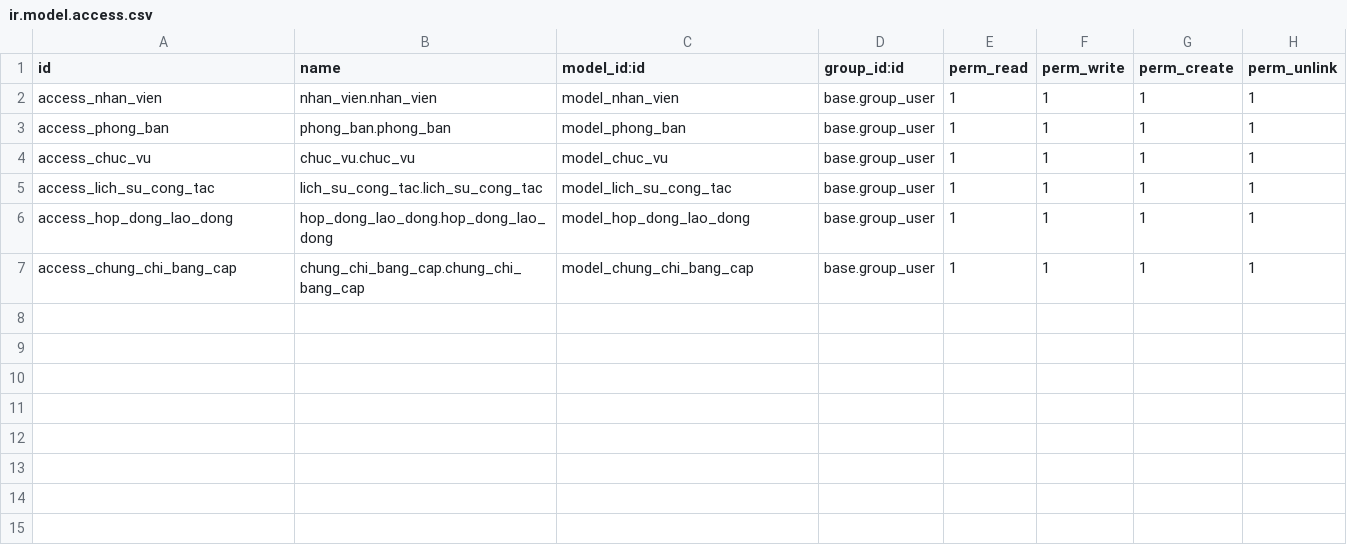
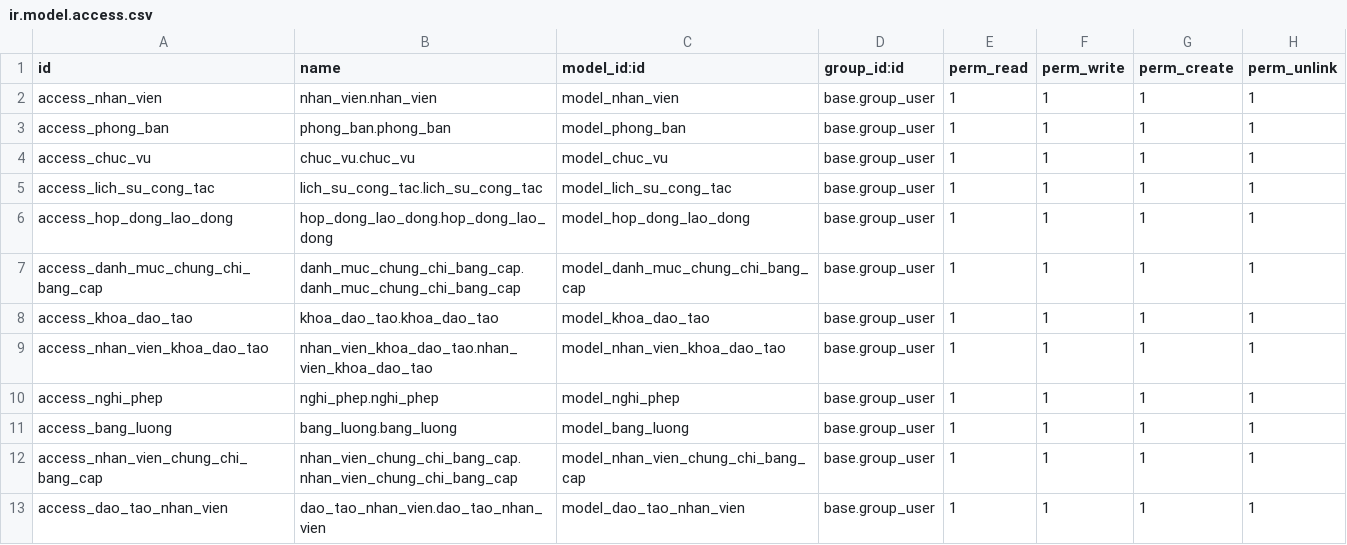
Before and after one commit to tranthily15/TTDN-15-05-N6, a CSV file: addons/nhan_su/security/ir.model.access.csv, drawn as a sheet.

```diff
--- a/addons/nhan_su/security/ir.model.access.csv
+++ b/addons/nhan_su/security/ir.model.access.csv
@@ -6,2 +6,8 @@ access_lich_su_cong_tac,lich_su_cong_tac.lich_su_cong_tac,model_lich_su_cong_tac
 access_hop_dong_lao_dong,hop_dong_lao_dong.hop_dong_lao_dong,model_hop_dong_lao_dong,base.group_user,1,1,1,1
-access_chung_chi_bang_cap,chung_chi_bang_cap.chung_chi_bang_cap,model_chung_chi_bang_cap,base.group_user,1,1,1,1
+access_danh_muc_chung_chi_bang_cap,danh_muc_chung_chi_bang_cap.danh_muc_chung_chi_bang_cap,model_danh_muc_chung_chi_bang_cap,base.group_user,1,1,1,1
+access_khoa_dao_tao,khoa_dao_tao.khoa_dao_tao,model_khoa_dao_tao,base.group_user,1,1,1,1
+access_nhan_vien_khoa_dao_tao,nhan_vien_khoa_dao_tao.nhan_vien_khoa_dao_tao,model_nhan_vien_khoa_dao_tao,base.group_user,1,1,1,1
+access_nghi_phep,nghi_phep.nghi_phep,model_nghi_phep,base.group_user,1,1,1,1
+access_bang_luong,bang_luong.bang_luong,model_bang_luong,base.group_user,1,1,1,1
+access_nhan_vien_chung_chi_bang_cap,nhan_vien_chung_chi_bang_cap.nhan_vien_chung_chi_bang_cap,model_nhan_vien_chung_chi_bang_cap,base.group_user,1,1,1,1
+access_dao_tao_nhan_vien,dao_tao_nhan_vien.dao_tao_nhan_vien,model_dao_tao_nhan_vien,base.group_user,1,1,1,1
```
Also changed, not shown: 30 other files.
